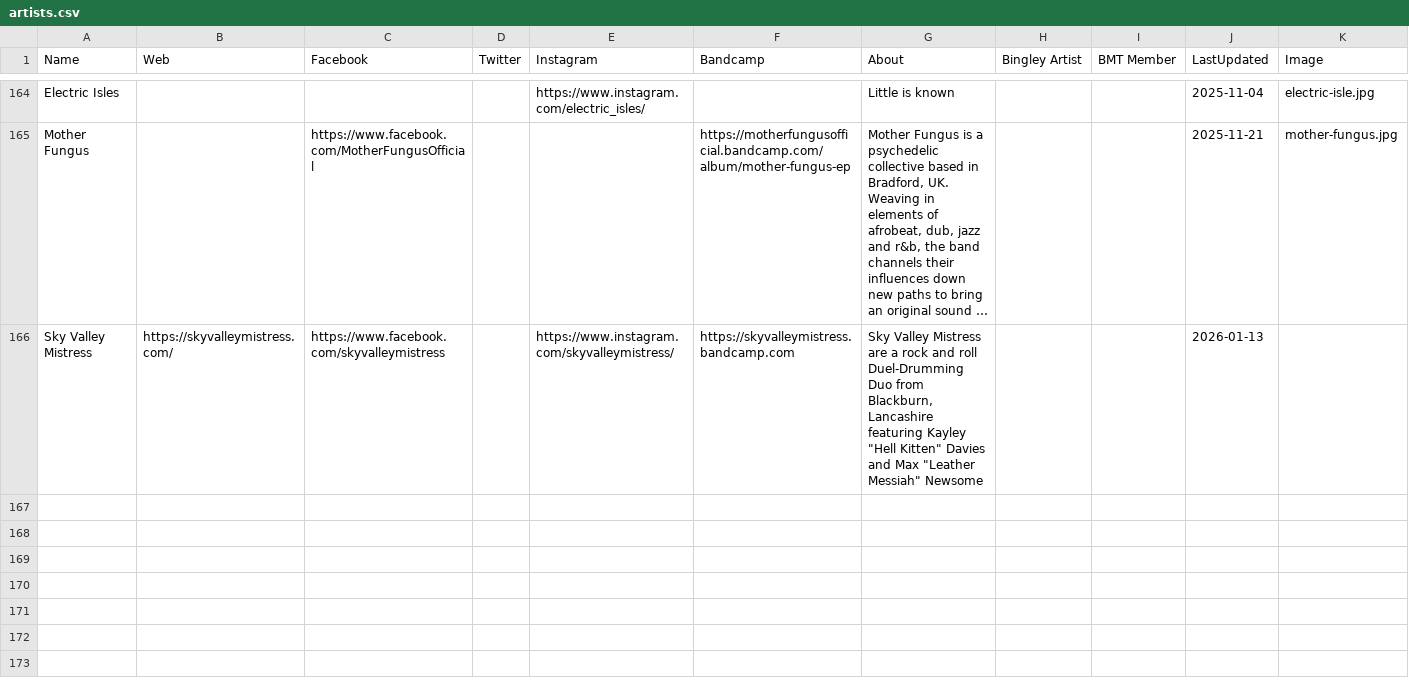
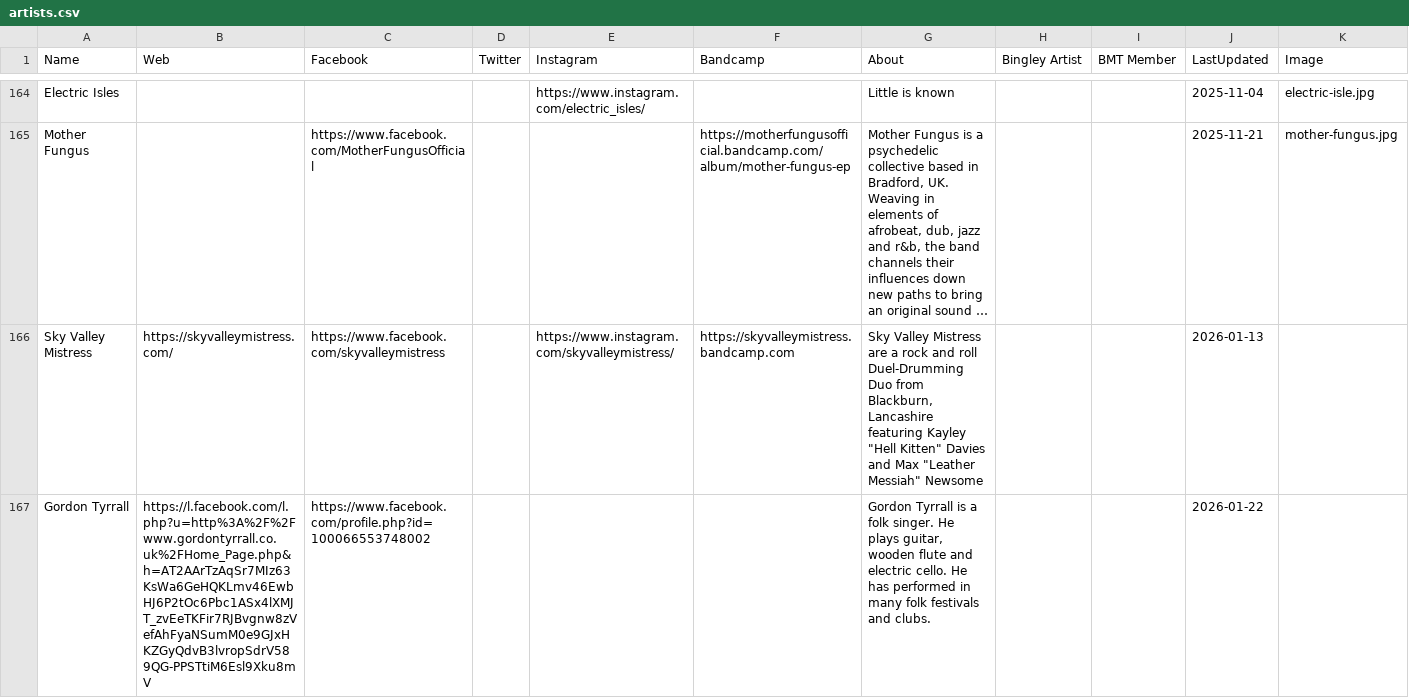
Before and after one commit to caprenter/bingley-music-town, a CSV file: docs/_data/artists.csv, drawn as a sheet; only a part is shown, gaps mark what is left out; long unchanged cells end in …; the diff names each change by its address in the sheet, - before the commit and + after, or states it on an @@ line.

```diff
--- a/docs/_data/artists.csv
+++ b/docs/_data/artists.csv
+row 167: Gordon Tyrrall | https://l.facebook.com/l.php?u=http%3A%2F%2Fwww.gordontyrrall.co.uk%2FHome_Page.php&h=AT2AArTzAqSr7MIz63KsWa6GeHQKLmv46EwbHJ6P2tOc6Pbc1ASx4lXMJT_zvEeTKFir7RJBvgnw8zVefAhFyaNSumM0e9GJxHKZGyQdvB3lvropSdrV589QG-PPSTtiM6Esl9Xku8mV | https://www.facebook.com/profile.php?id=100066553748002 |  |  |  | Gordon Tyrrall is a folk singer. He plays guitar, wooden flute and electric cello. He has performed in many folk festivals and clubs. |  |  | 2026-01-22
```
Also changed, not shown: docs/_data/events.csv, 1 other file.
